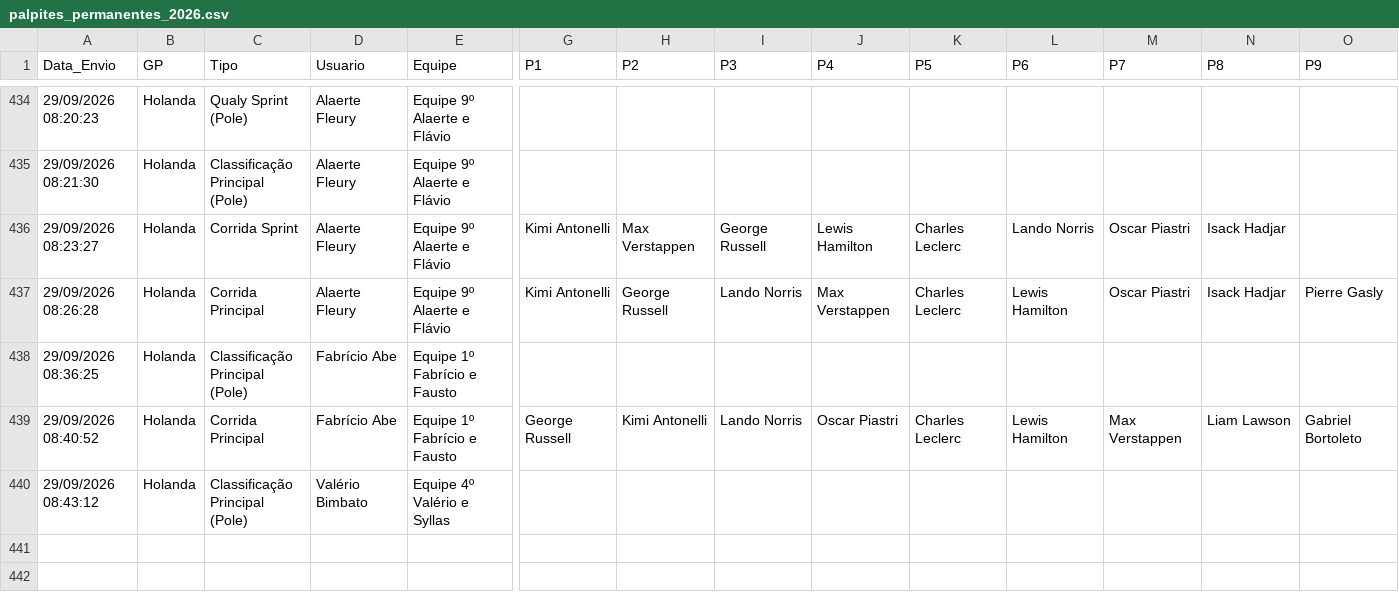
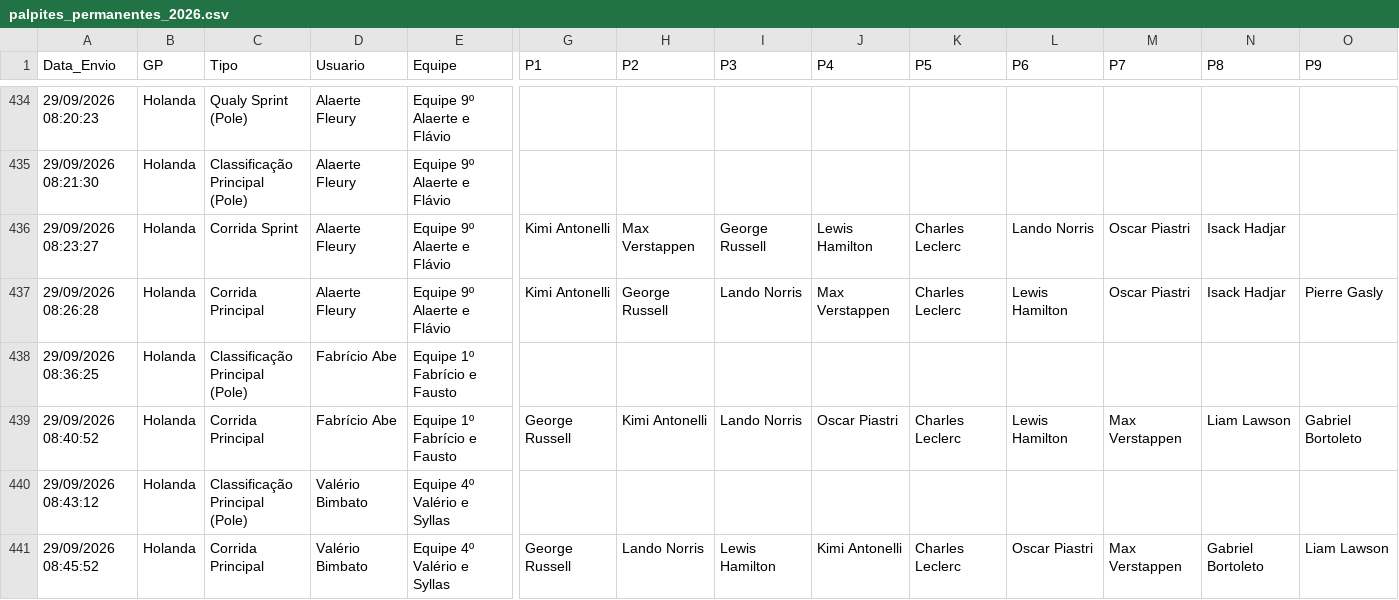
Before and after one commit to Brands14/bolao-f1-2026, a CSV file: palpites_permanentes_2026.csv, drawn as a sheet; only a part is shown, gaps mark what is left out; rows hold the shown columns only; the diff names each change by its address in the sheet, - before the commit and + after, or states it on an @@ line.

Commit message:
Novo palpite: Valério Bimbato

```diff
--- a/palpites_permanentes_2026.csv
+++ b/palpites_permanentes_2026.csv
+row 441: 29/09/2026 08:45:52 | Holanda | Corrida Principal | Valério Bimbato | Equipe 4º Valério e Syllas | George Russell | Lando Norris | Lewis Hamilton | Kimi Antonelli | Charles Leclerc | Oscar Piastri | Max Verstappen | Gabriel Bortoleto | Liam Lawson
```
